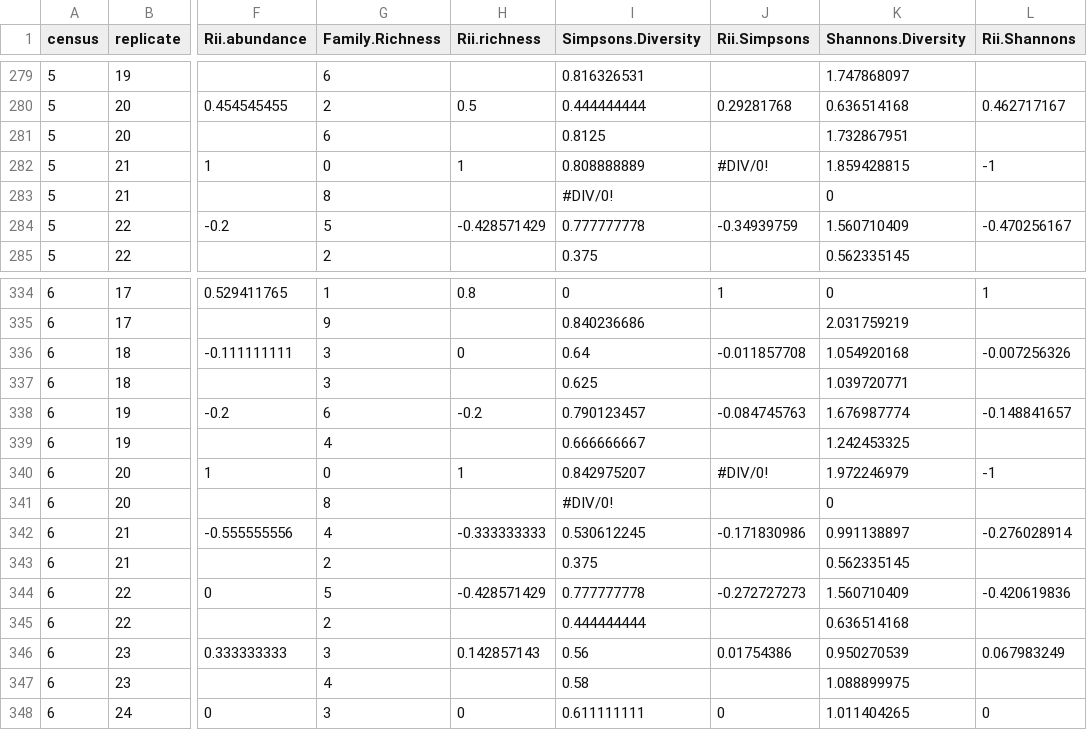
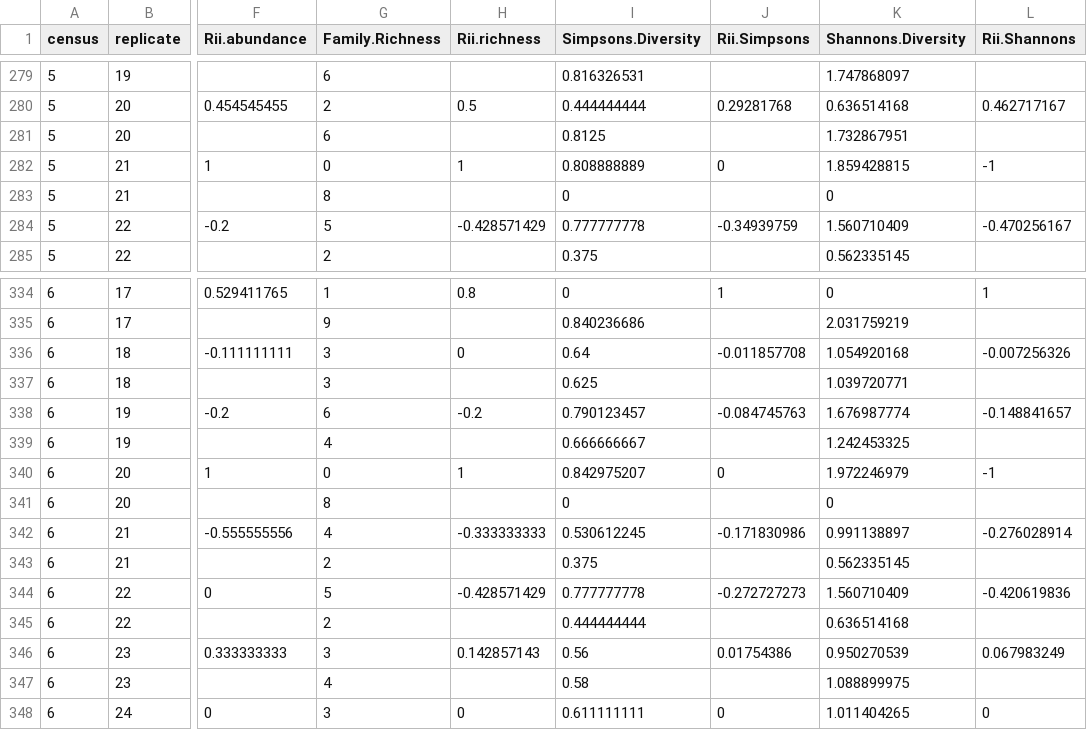
Before and after one commit to cjlortie/mojave.insects.2013, a CSV file: MNP.insect.compiled.csv, drawn as a sheet; only a part is shown, gaps mark what is left out; the diff covers the shown part only; the diff names each change by its address in the sheet, - before the commit and + after, or states it on an @@ line.

```diff
--- a/MNP.insect.compiled.csv
+++ b/MNP.insect.compiled.csv
-J282 (Rii.Simpsons): #DIV/0!
+J282 (Rii.Simpsons): 0
-I283 (Simpsons.Diversity): #DIV/0!
+I283 (Simpsons.Diversity): 0
-J340 (Rii.Simpsons): #DIV/0!
+J340 (Rii.Simpsons): 0
-I341 (Simpsons.Diversity): #DIV/0!
+I341 (Simpsons.Diversity): 0
```
Also changed, not shown: 32 edited cells elsewhere in this file, 2 other files.
